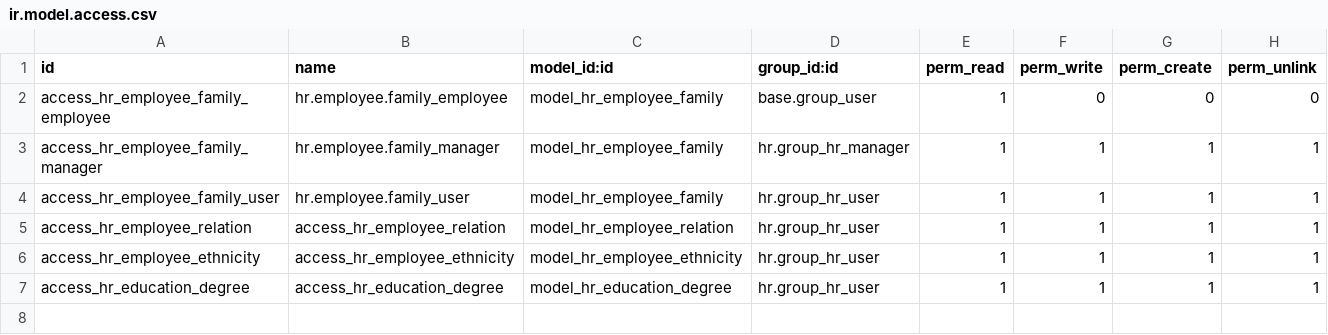
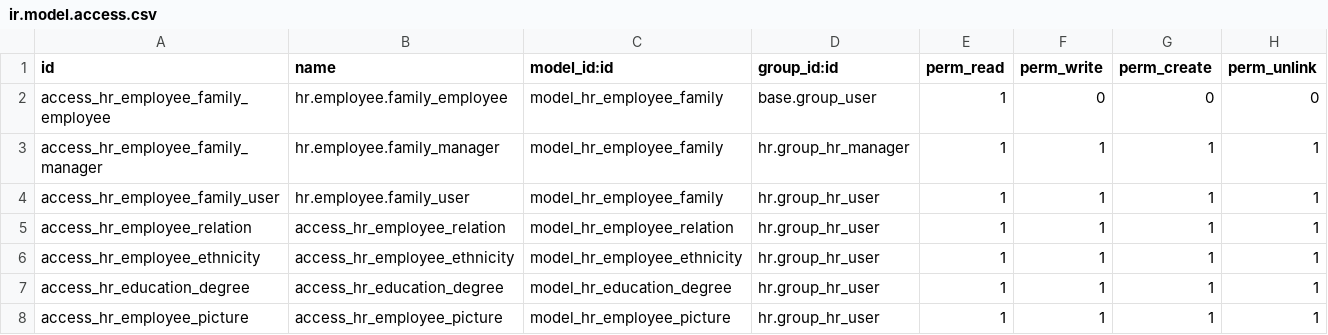
Before and after one commit to Oyunbyamba/odoo-ttt, a CSV file: ubisol/ubisol_hr_employee_upgrade/security/ir.model.access.csv, drawn as a sheet; the diff names each change by its address in the sheet, - before the commit and + after, or states it on an @@ line.

```diff
--- a/ubisol/ubisol_hr_employee_upgrade/security/ir.model.access.csv
+++ b/ubisol/ubisol_hr_employee_upgrade/security/ir.model.access.csv
+row 8: access_hr_employee_picture | access_hr_employee_picture | model_hr_employee_picture | hr.group_hr_user | 1 | 1 | 1 | 1
```
Also changed, not shown: 4 other files.
